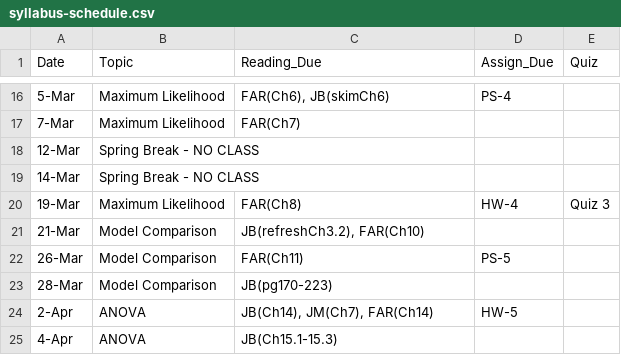
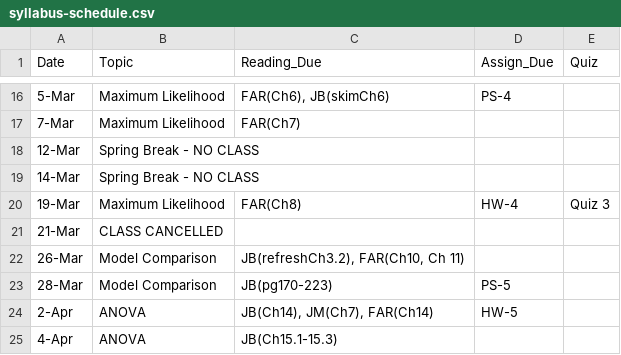
Before and after one commit to joseph-mihaljevic/inf511-book, a CSV file: _table-data/syllabus-schedule.csv, drawn as a sheet; only a part is shown, gaps mark what is left out.

Commit message:
syllabus updated for cancelled class

```diff
--- a/_table-data/syllabus-schedule.csv
+++ b/_table-data/syllabus-schedule.csv
@@ -20,5 +20,5 @@
 19-Mar,Maximum Likelihood,FAR(Ch8),HW-4,Quiz 3
-21-Mar,Model Comparison,"JB(refreshCh3.2), FAR(Ch10)",,
-26-Mar,Model Comparison,FAR(Ch11),PS-5,
-28-Mar,Model Comparison,JB(pg170-223),,
+21-Mar,CLASS CANCELLED,,,
+26-Mar,Model Comparison,"JB(refreshCh3.2), FAR(Ch10, Ch 11)",,
+28-Mar,Model Comparison,JB(pg170-223),PS-5,
 2-Apr,ANOVA,"JB(Ch14), JM(Ch7), FAR(Ch14)",HW-5,
```
Also changed, not shown: 3 other files.
